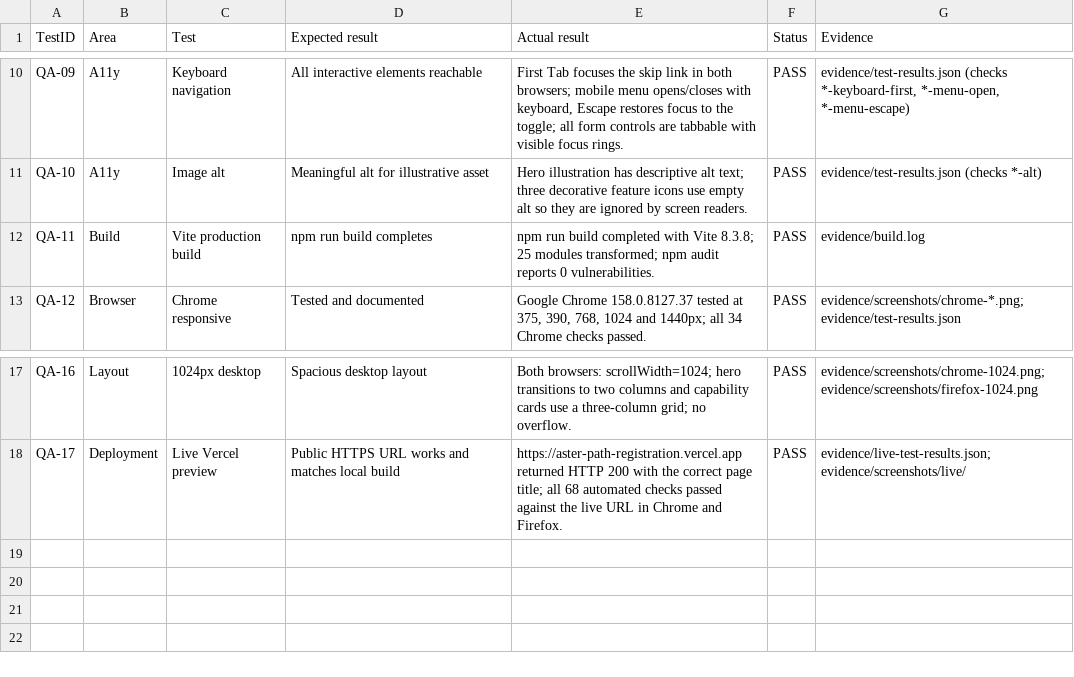
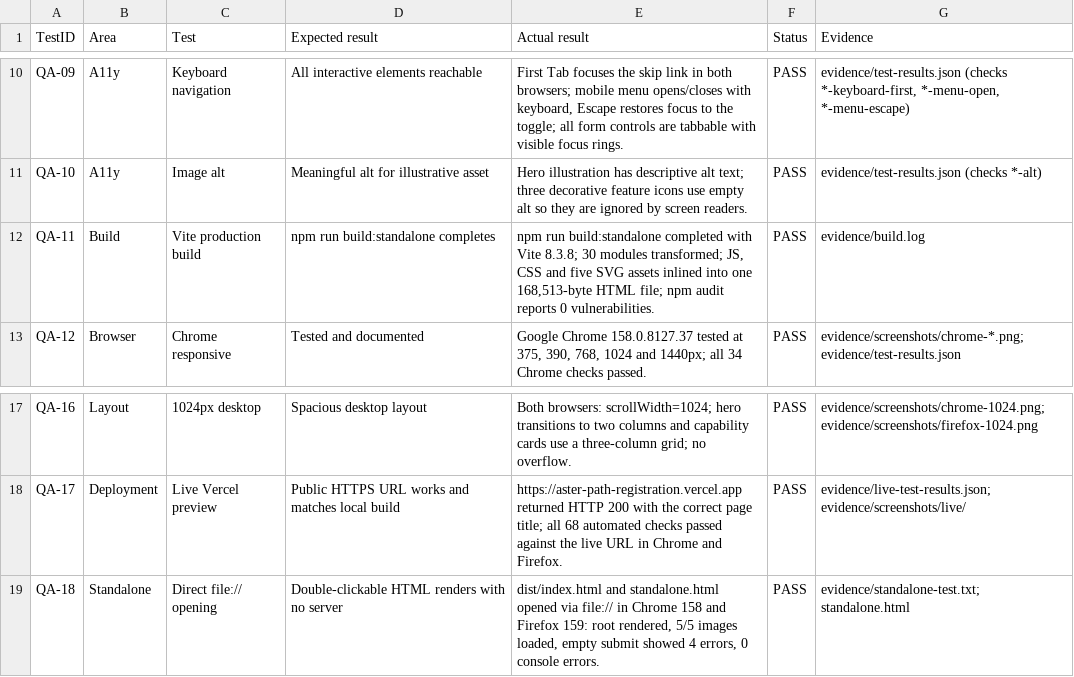
Before and after one commit to Ajai8027/aster-path-registration, a CSV file: QA_RESULTS.csv, drawn as a sheet; only a part is shown, gaps mark what is left out.

Commit message:
Add self-contained standalone HTML build

```diff
--- a/QA_RESULTS.csv
+++ b/QA_RESULTS.csv
@@ -11,3 +11,3 @@ QA-09,A11y,Keyboard navigation,"All interactive elements reachable","First Tab f
 QA-10,A11y,Image alt,"Meaningful alt for illustrative asset","Hero illustration has descriptive alt text; three decorative feature icons use empty alt so they are ignored by screen readers.","PASS","evidence/test-results.json (checks *-alt)"
-QA-11,Build,Vite production build,"npm run build completes","npm run build completed with Vite 8.3.8; 25 modules transformed; npm audit reports 0 vulnerabilities.","PASS","evidence/build.log"
+QA-11,Build,Vite production build,"npm run build:standalone completes","npm run build:standalone completed with Vite 8.3.8; 30 modules transformed; JS, CSS and five SVG assets inlined into one 168,513-byte HTML file; npm audit reports 0 vulnerabilities.","PASS","evidence/build.log"
 QA-12,Browser,Chrome responsive,"Tested and documented","Google Chrome 158.0.8127.37 tested at 375, 390, 768, 1024 and 1440px; all 34 Chrome checks passed.","PASS","evidence/screenshots/chrome-*.png; evidence/test-results.json"
@@ -18 +18,2 @@ QA-16,Layout,1024px desktop,"Spacious desktop layout","Both browsers: scrollWidt
 QA-17,Deployment,Live Vercel preview,"Public HTTPS URL works and matches local build","https://aster-path-registration.vercel.app returned HTTP 200 with the correct page title; all 68 automated checks passed against the live URL in Chrome and Firefox.","PASS","evidence/live-test-results.json; evidence/screenshots/live/"
+QA-18,Standalone,Direct file:// opening,"Double-clickable HTML renders with no server","dist/index.html and standalone.html opened via file:// in Chrome 158 and Firefox 159: root rendered, 5/5 images loaded, empty submit showed 4 errors, 0 console errors.","PASS","evidence/standalone-test.txt; standalone.html"
```
Also changed, not shown: 30 other files.
